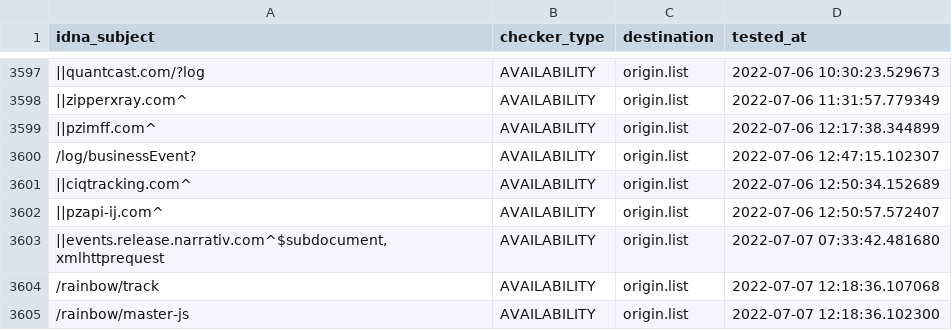
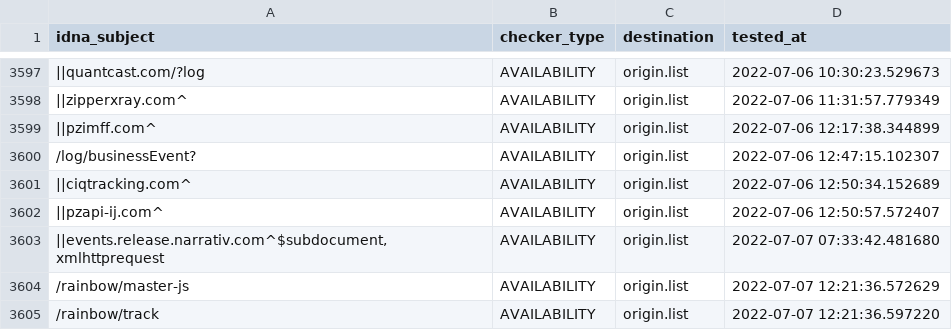
Before and after one commit to dead-hosts/easyprivacy_web_easylist.to, a CSV file: .pyfunceble/inactive.csv, drawn as a sheet; only a part is shown, gaps mark what is left out; removed rows and columns are numbered as before the commit, all else as after; the diff names each change by its address in the sheet, - before the commit and + after, or states it on an @@ line.

```diff
--- a/.pyfunceble/inactive.csv
+++ b/.pyfunceble/inactive.csv
+row 3604: /rainbow/master-js | AVAILABILITY | origin.list | 2022-07-07 12:21:36.572629
-D3605 (tested_at): 2022-07-07 12:18:36.107068
+D3605 (tested_at): 2022-07-07 12:21:36.597220
-row 3605: /rainbow/master-js | AVAILABILITY | origin.list | 2022-07-07 12:18:36.102300
```
Also changed, not shown: 3 other files.
